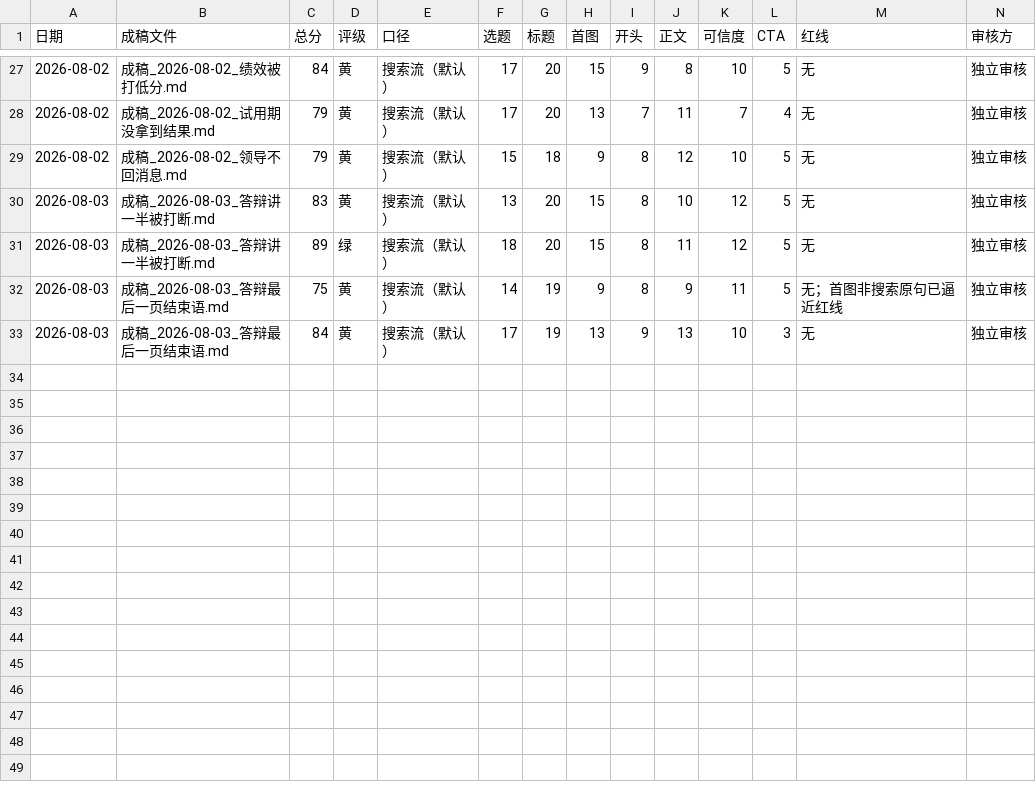
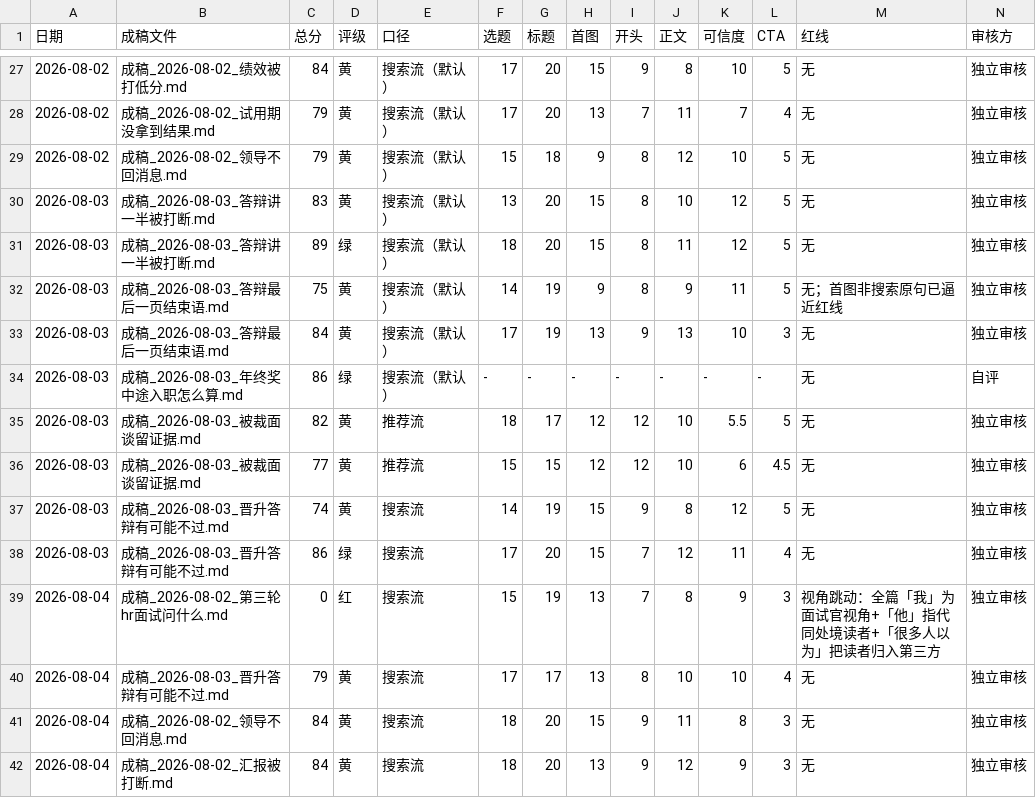
Before and after one commit to erichecan/businessskills, a CSV file: xhs/素材库/审核记录.csv, drawn as a sheet; only a part is shown, gaps mark what is left out; rows hold the shown columns only; the diff names each change by its address in the sheet, - before the commit and + after, or states it on an @@ line.

```diff
--- a/xhs/素材库/审核记录.csv
+++ b/xhs/素材库/审核记录.csv
+row 34: 2026-08-03 | 成稿_2026-08-03_年终奖中途入职怎么算.md | 86 | 绿 | 搜索流（默认） | - | - | - | - | - | - | - | 无 | 自评
+row 35: 2026-08-03 | 成稿_2026-08-03_被裁面谈留证据.md | 82 | 黄 | 推荐流 | 18 | 17 | 12 | 12 | 10 | 5.5 | 5 | 无 | 独立审核
+row 36: 2026-08-03 | 成稿_2026-08-03_被裁面谈留证据.md | 77 | 黄 | 推荐流 | 15 | 15 | 12 | 12 | 10 | 6 | 4.5 | 无 | 独立审核
+row 37: 2026-08-03 | 成稿_2026-08-03_晋升答辩有可能不过.md | 74 | 黄 | 搜索流 | 14 | 19 | 15 | 9 | 8 | 12 | 5 | 无 | 独立审核
+row 38: 2026-08-03 | 成稿_2026-08-03_晋升答辩有可能不过.md | 86 | 绿 | 搜索流 | 17 | 20 | 15 | 7 | 12 | 11 | 4 | 无 | 独立审核
+row 39: 2026-08-04 | 成稿_2026-08-02_第三轮hr面试问什么.md | 0 | 红 | 搜索流 | 15 | 19 | 13 | 7 | 8 | 9 | 3 | 视角跳动：全篇「我」为面试官视角+「他」指代同处境读者+「很多人以为」把读者归入第三方 | 独立审核
+row 40: 2026-08-04 | 成稿_2026-08-03_晋升答辩有可能不过.md | 79 | 黄 | 搜索流 | 17 | 17 | 13 | 8 | 10 | 10 | 4 | 无 | 独立审核
+row 41: 2026-08-04 | 成稿_2026-08-02_领导不回消息.md | 84 | 黄 | 搜索流 | 18 | 20 | 15 | 9 | 11 | 8 | 3 | 无 | 独立审核
+row 42: 2026-08-04 | 成稿_2026-08-02_汇报被打断.md | 84 | 黄 | 搜索流 | 18 | 20 | 13 | 9 | 12 | 9 | 3 | 无 | 独立审核
```
Also changed, not shown: 1 other file.
